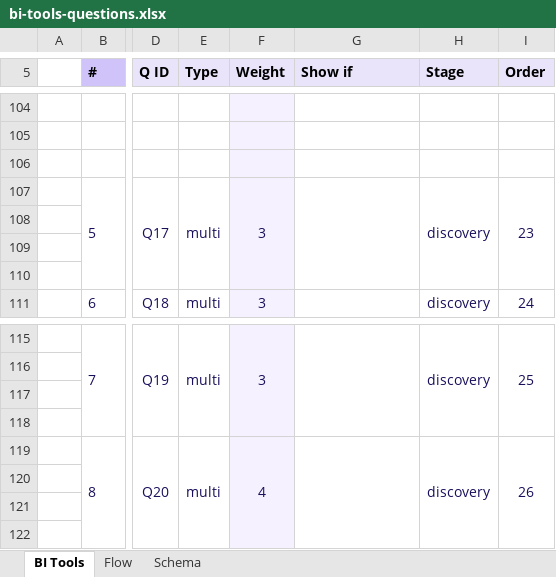
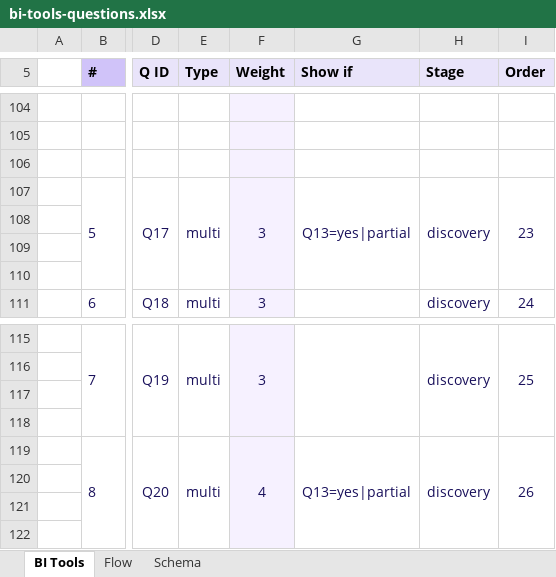
Before and after one commit to jmd572-parvat/JMAN-BI-Selection-Tool, an Excel workbook: data/bi-tools-questions.xlsx, sheet BI Tools, drawn as a sheet; only a part is shown, gaps mark what is left out; values as stored, in another font and other column widths than the file's, no borders; the diff covers the shown part only; the diff names each change by its address in the sheet, - before the commit and + after, or states it on an @@ line.

```diff
--- a/data/bi-tools-questions.xlsx (sheet BI Tools)
+++ b/data/bi-tools-questions.xlsx (sheet BI Tools)
-G107 (Show if): (empty)
+G107 (Show if): Q13=yes|partial
-G119 (Show if): (empty)
+G119 (Show if): Q13=yes|partial
```
Also changed, not shown: 3 added rows, 3 removed rows and 6 edited cells elsewhere in this sheet, hidden cells, 14 other files.
